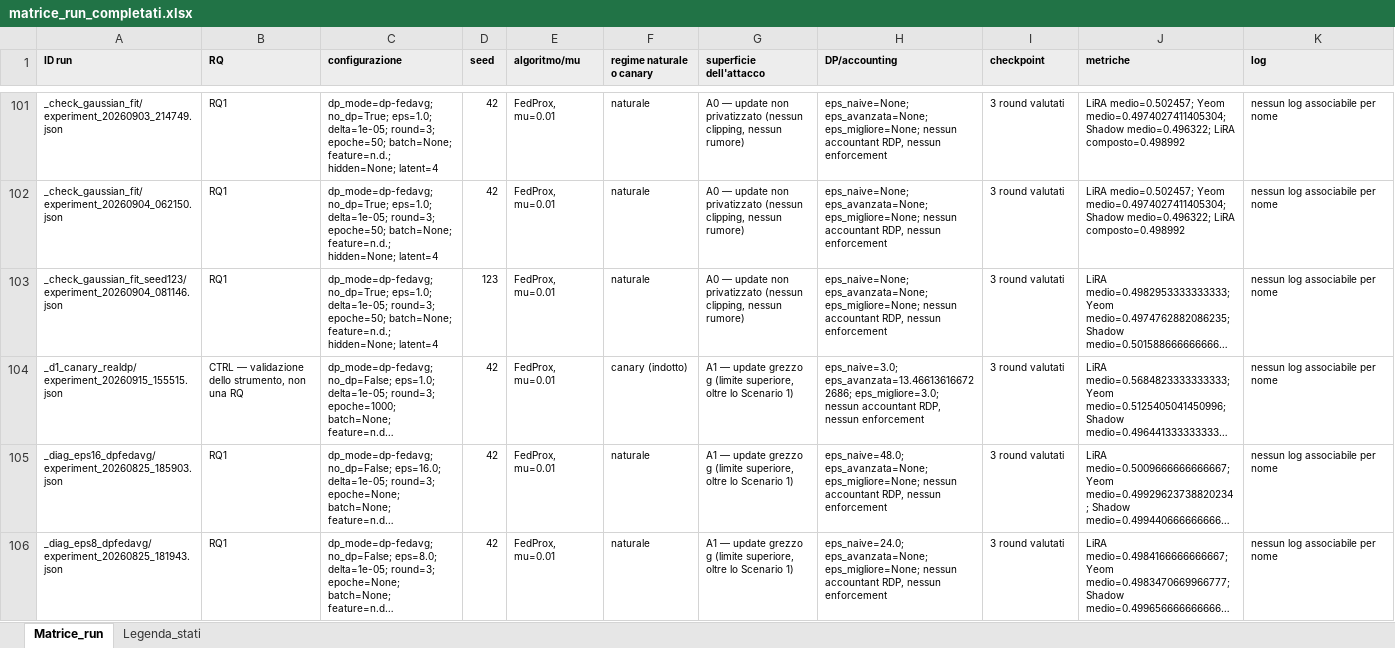
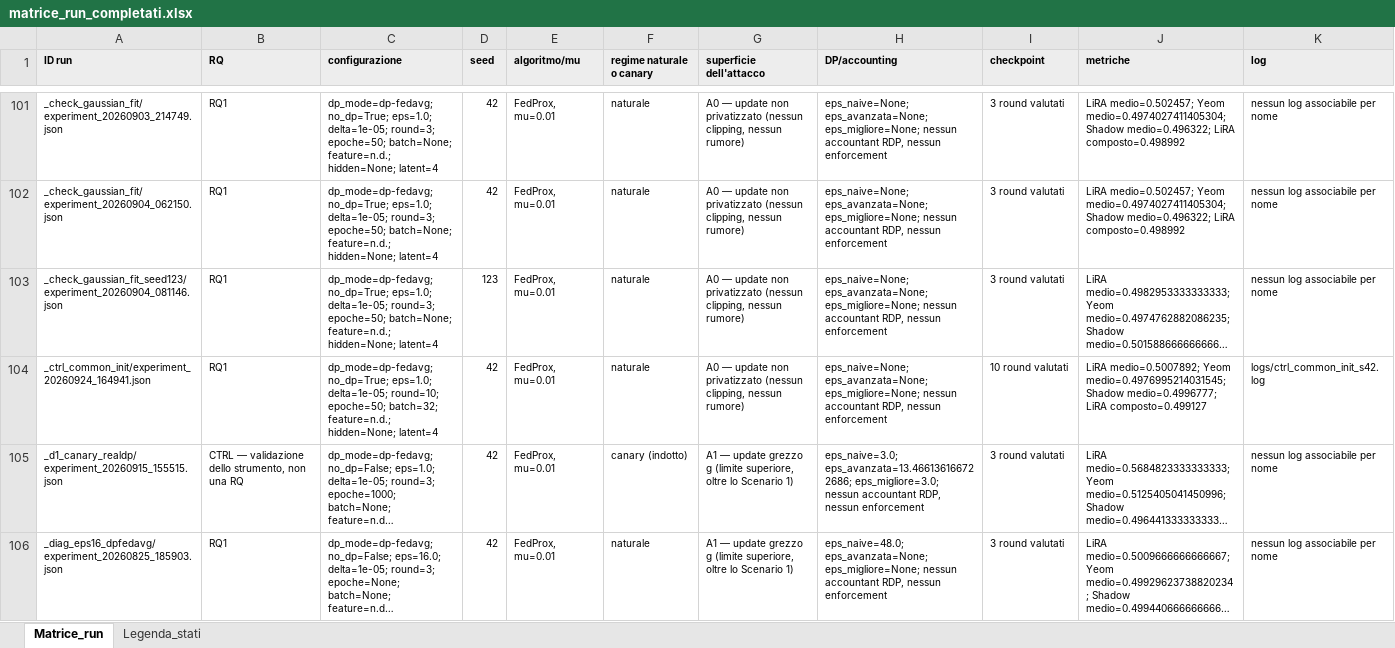
Before and after one commit to susetta85/ChargeShield-FL, an Excel workbook: risultati/matrice_run_completati.xlsx, sheet Matrice_run, drawn as a sheet; only a part is shown, gaps mark what is left out; the shorter side is filled out with more unchanged rows; long unchanged cells end in …; values as stored, in another font and other column widths than the file's, no borders; rows hold the shown columns only; the diff covers the shown part only; the diff names each change by its address in the sheet, - before the commit and + after, or states it on an @@ line.

```diff
--- a/risultati/matrice_run_completati.xlsx (sheet Matrice_run)
+++ b/risultati/matrice_run_completati.xlsx (sheet Matrice_run)
+row 104: _ctrl_common_init/experiment_20260924_164941.json | RQ1 | dp_mode=dp-fedavg; no_dp=True; eps=1.0; delta=1e-05; round=10; epoche=50; batch=32; feature=n.d.; hidden=None; latent=4 | 42 | FedProx, mu=0.01 | naturale | A0 — update non privatizzato (nessun clipping, nessun rumore) | eps_naive=None; eps_avanzata=None; eps_migliore=None; nessun accountant RDP, nessun enforcement | 10 round valutati | LiRA medio=0.5007892; Yeom medio=0.4976995214031545; Shadow medio=0.4996777; LiRA composto=0.499127 | logs/ctrl_common_init_s42.log
```
Also changed, not shown: 1 added row elsewhere in this sheet, risultati/Matrice_sintesi.xlsx, risultati/matrice_confronti.xlsx, 18 other files.
